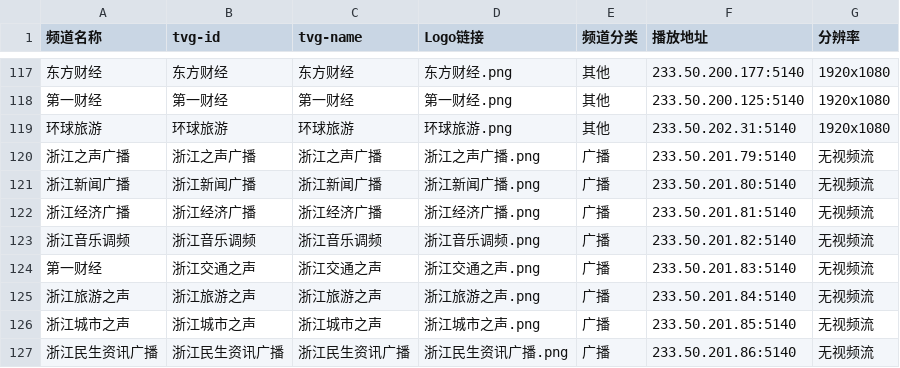
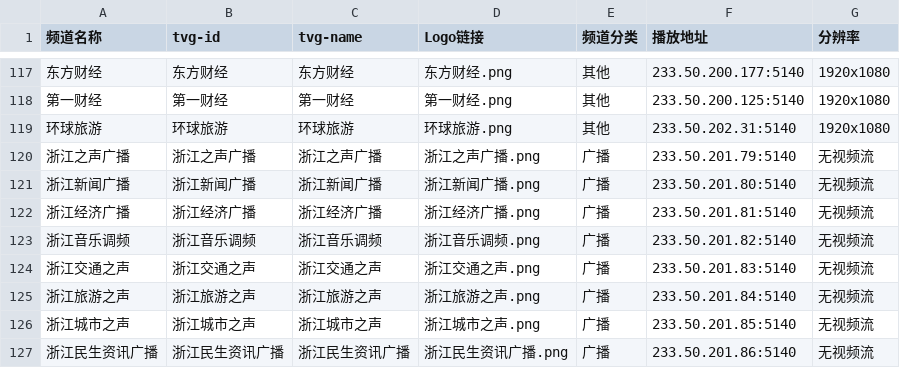
Before and after one commit to FHZDCJ/Zhejiang_Telecom_IPTV, a CSV file: IPTV_Channels.csv, drawn as a sheet; only a part is shown, gaps mark what is left out; the diff names each change by its address in the sheet, - before the commit and + after, or states it on an @@ line.

Commit message:
修正交通之声的名称错误

```diff
--- a/IPTV_Channels.csv
+++ b/IPTV_Channels.csv
-A124 (频道名称): 第一财经
+A124 (频道名称): 浙江交通之声
```
